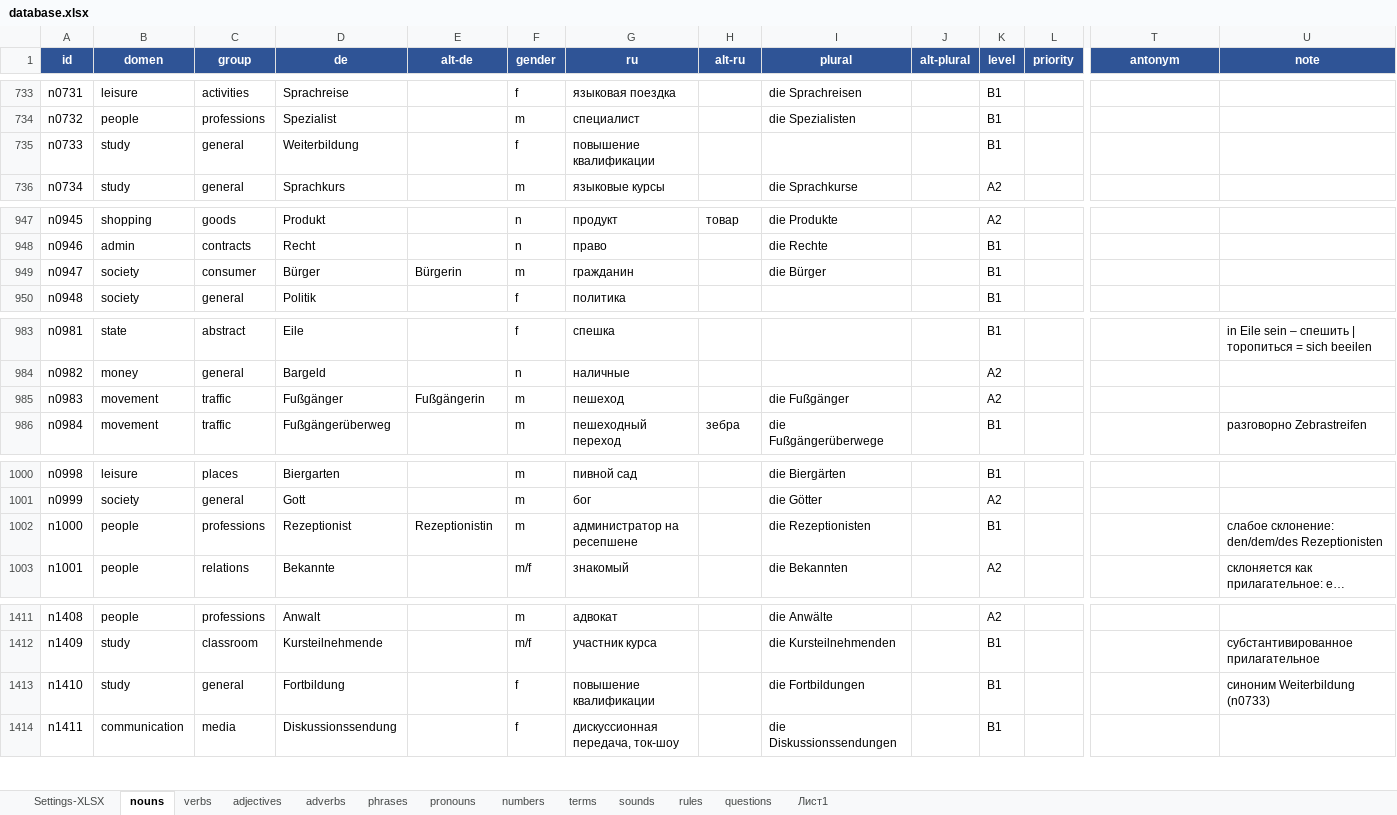
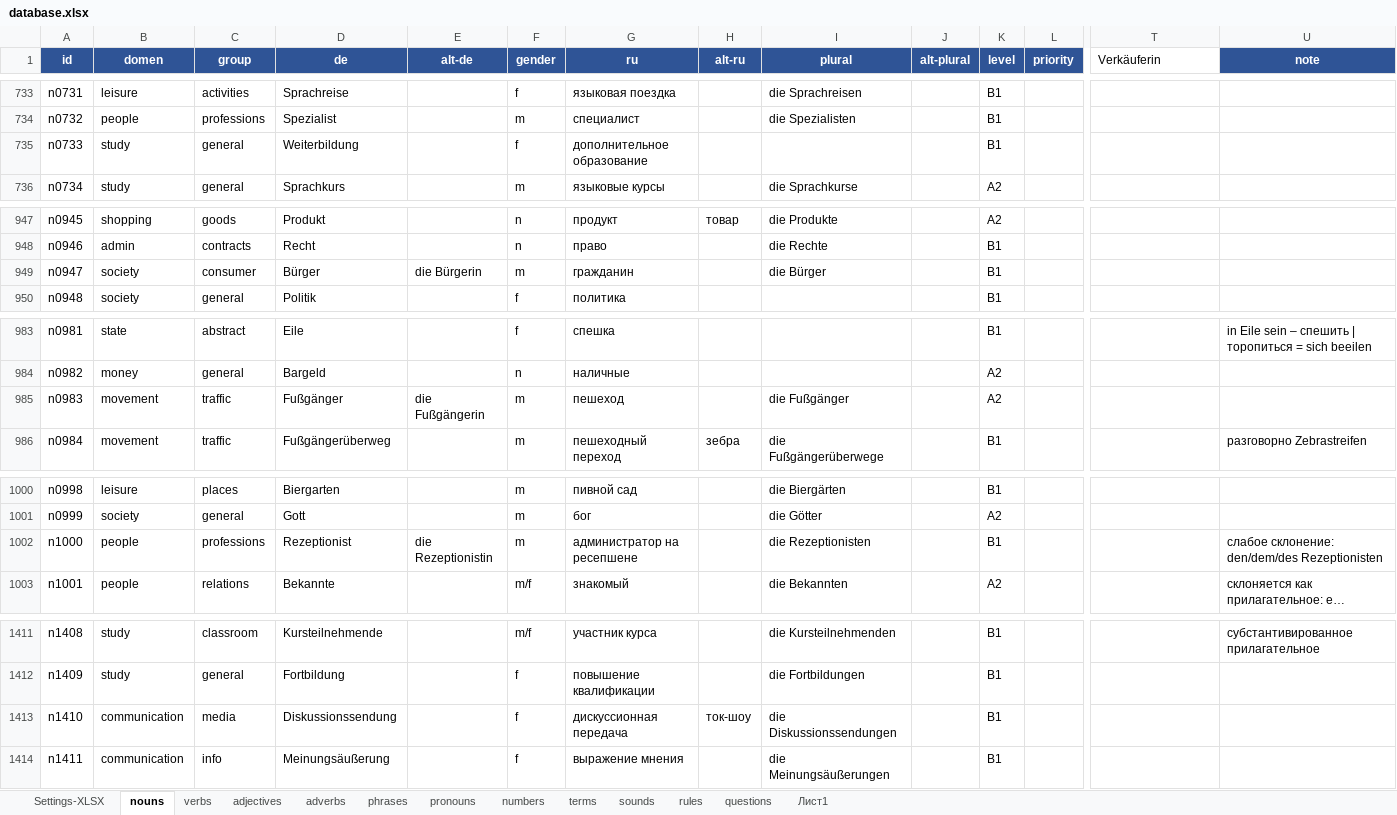
Before and after one commit to R4-studio/deutsch-tools, an Excel workbook: database.xlsx, sheet nouns, drawn as a sheet; only a part is shown, gaps mark what is left out; long unchanged cells end in …; values as stored, in another font and other column widths than the file's, no borders; charts and pictures not drawn; the diff covers the shown part only; the diff names each change by its address in the sheet, - before the commit and + after, or states it on an @@ line.

```diff
--- a/database.xlsx (sheet nouns)
+++ b/database.xlsx (sheet nouns)
-T1: antonym
+T1: Verkäuferin
@@ T1 fill: #2F5496 → none, bold: on → off, text colour: #FFFFFF → black, alignment: center → left @@
-G735 (ru): повышение квалификации
+G735 (ru): дополнительное образование
-E949 (alt-de): Bürgerin
+E949 (alt-de): die Bürgerin
-E985 (alt-de): Fußgängerin
+E985 (alt-de): die Fußgängerin
-E1002 (alt-de): Rezeptionistin
+E1002 (alt-de): die Rezeptionistin
-B1411 (domen): people
+B1411 (domen): study
-C1411 (group): professions
+C1411 (group): classroom
-D1411 (de): Anwalt
+D1411 (de): Kursteilnehmende
-F1411 (gender): m
+F1411 (gender): m/f
-G1411 (ru): адвокат
+G1411 (ru): участник курса
-I1411 (plural): die Anwälte
+I1411 (plural): die Kursteilnehmenden
-K1411 (level): A2
+K1411 (level): B1
-U1411 (note): (empty)
+U1411 (note): субстантивированное прилагательное
-C1412 (group): classroom
+C1412 (group): general
-D1412 (de): Kursteilnehmende
+D1412 (de): Fortbildung
-F1412 (gender): m/f
+F1412 (gender): f
-G1412 (ru): участник курса
+G1412 (ru): повышение квалификации
-I1412 (plural): die Kursteilnehmenden
+I1412 (plural): die Fortbildungen
-U1412 (note): субстантивированное прилагательное
+U1412 (note): (empty)
-B1413 (domen): study
+B1413 (domen): communication
-C1413 (group): general
+C1413 (group): media
-D1413 (de): Fortbildung
+D1413 (de): Diskussionssendung
-G1413 (ru): повышение квалификации
+G1413 (ru): дискуссионная передача
-H1413 (alt-ru): (empty)
+H1413 (alt-ru): ток-шоу
-I1413 (plural): die Fortbildungen
+I1413 (plural): die Diskussionssendungen
-U1413 (note): синоним Weiterbildung (n0733)
+U1413 (note): (empty)
-C1414 (group): media
+C1414 (group): info
-D1414 (de): Diskussionssendung
+D1414 (de): Meinungsäußerung
-G1414 (ru): дискуссионная передача, ток-шоу
+G1414 (ru): выражение мнения
-I1414 (plural): die Diskussionssendungen
+I1414 (plural): die Meinungsäußerungen
```
Also changed, not shown: 1 removed row and 90 edited cells elsewhere in this sheet, sheet verbs, sheet adjectives, 12 other files.
